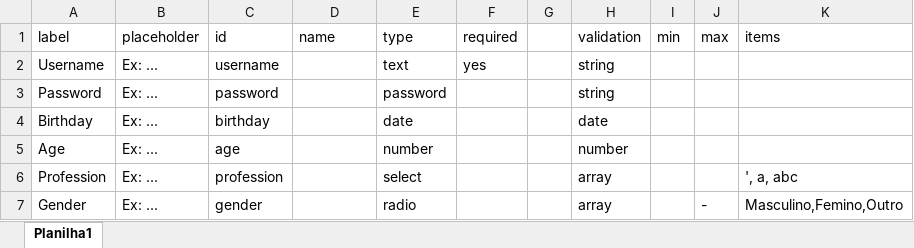
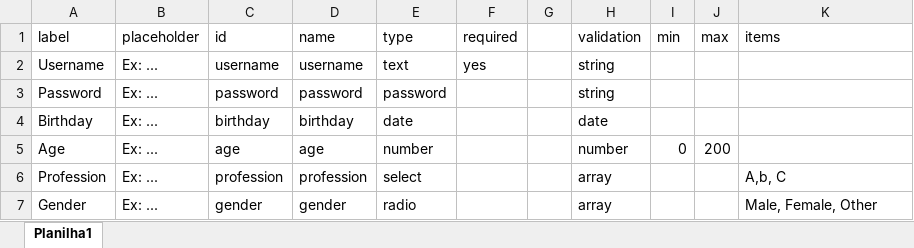
Before and after one commit to RafaelFigueiredo/bootstrap-ejs-form-builder, an Excel workbook: form.xlsx, sheet Planilha1, drawn as a sheet; values as stored, in another font and other column widths than the file's, no borders; the diff names each change by its address in the sheet, - before the commit and + after, or states it on an @@ line.

Commit message:
template corrections and form.xls example corrections

```diff
--- a/form.xlsx (sheet Planilha1)
+++ b/form.xlsx (sheet Planilha1)
-D2 (name): (empty)
+D2 (name): username
-D3 (name): (empty)
+D3 (name): password
-D4 (name): (empty)
+D4 (name): birthday
-D5 (name): (empty)
+D5 (name): age
-I5 (min): (empty)
+I5 (min): 0
-J5 (max): (empty)
+J5 (max): 200
-D6 (name): (empty)
+D6 (name): profession
-K6 (items): ', a, abc
+K6 (items): A,b, C
-D7 (name): (empty)
+D7 (name): gender
-J7 (max): -
+J7 (max): (empty)
-K7 (items): Masculino,Femino,Outro
+K7 (items): Male, Female, Other
```
Also changed, not shown: 1 other file.
